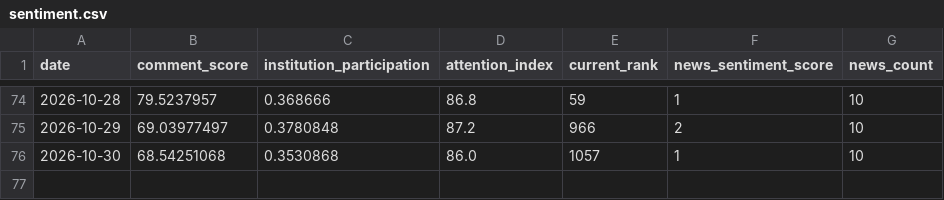
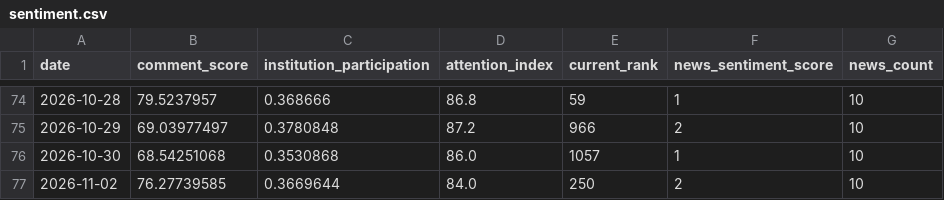
Before and after one commit to shichuhao/sangfor_stock_prediction, a CSV file: data/sentiment.csv, drawn as a sheet; only a part is shown, gaps mark what is left out.

```diff
--- a/data/sentiment.csv
+++ b/data/sentiment.csv
@@ -76 +76,2 @@
 2026-10-30,68.54251068,0.3530868,86.0,1057,1,10
+2026-11-02,76.27739585,0.3669644,84.0,250,2,10
```
Also changed, not shown: data/history.csv, data/index.csv, 3 other files.
